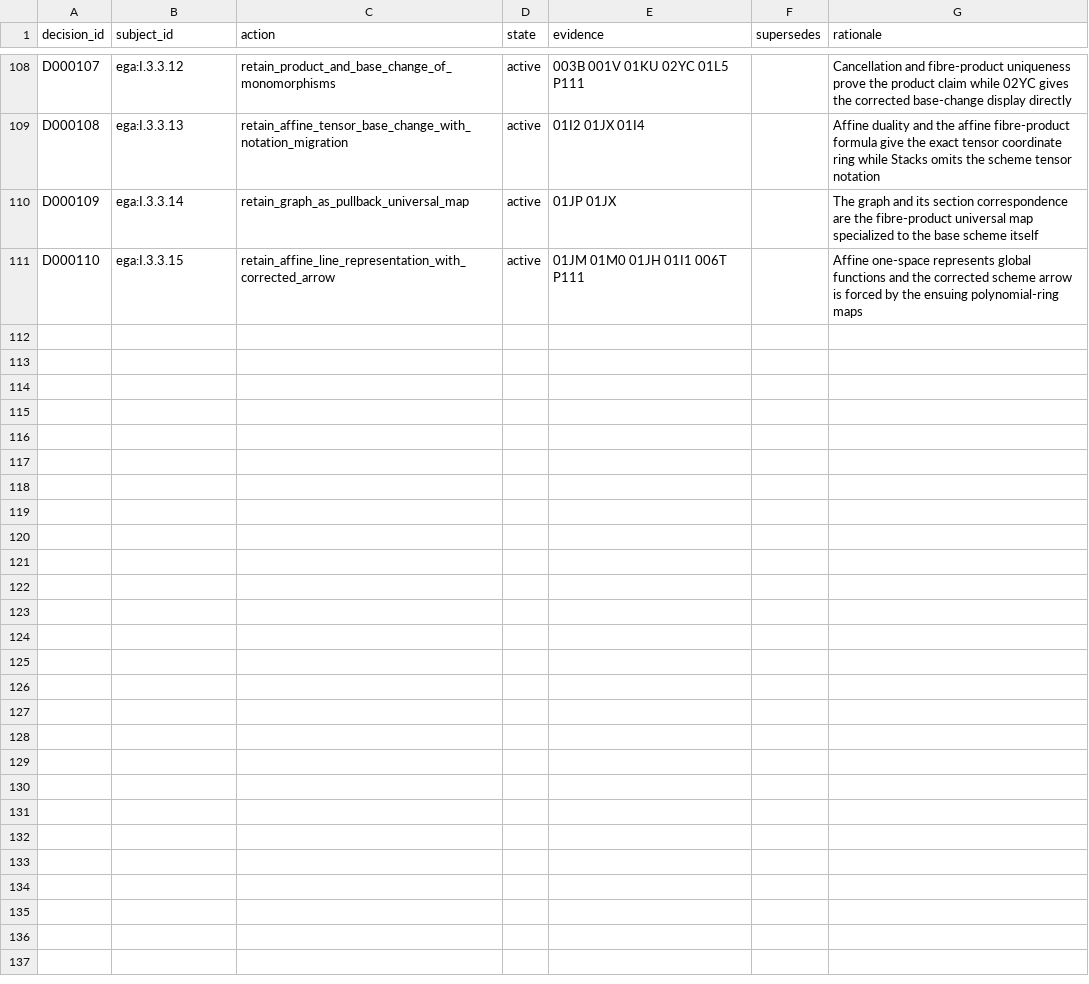
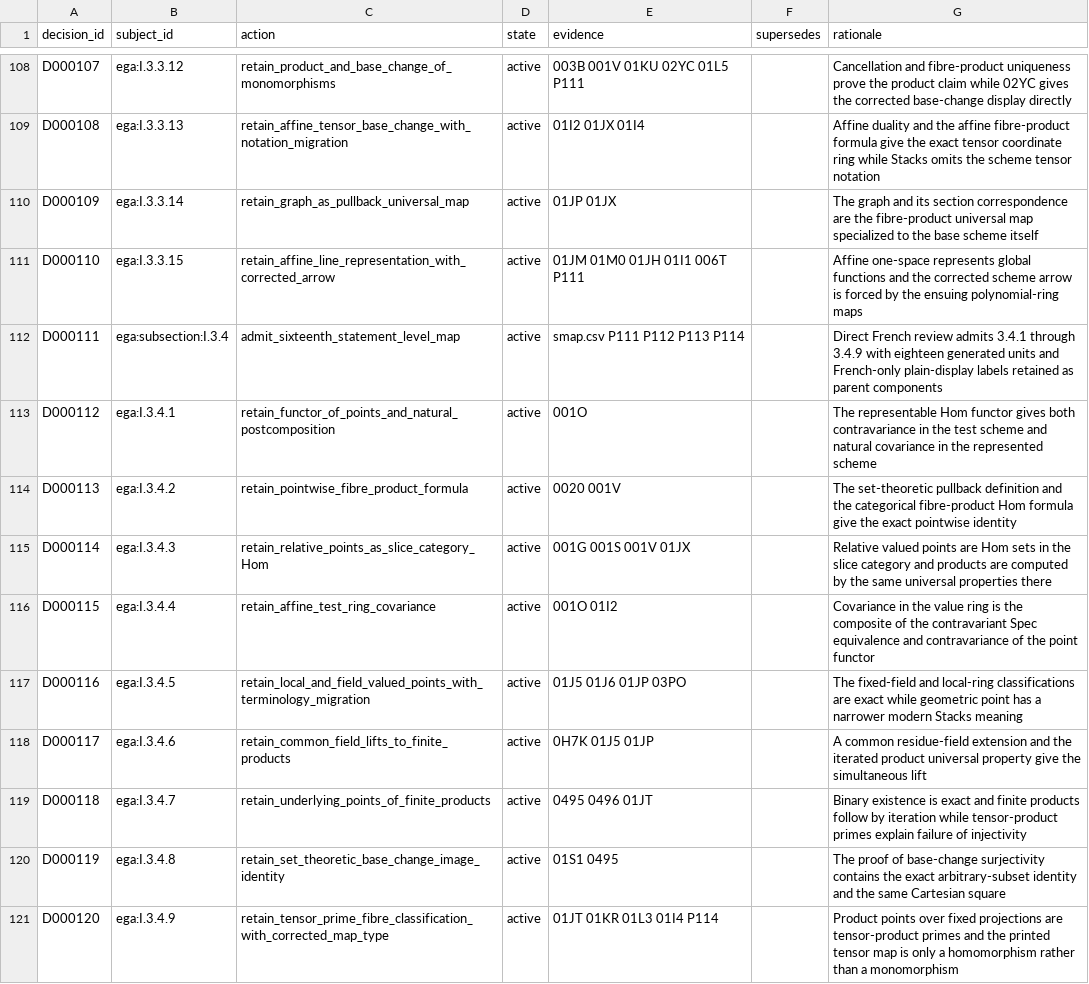
Before and after one commit to KokunoYumeto/stacks-english-ai-edition, a CSV file: ega/dec.csv, drawn as a sheet; only a part is shown, gaps mark what is left out.

Commit message:
Map EGA I through 3.4.9

```diff
--- a/ega/dec.csv
+++ b/ega/dec.csv
@@ -111 +111,11 @@ D000109,ega:I.3.3.14,retain_graph_as_pullback_universal_map,active,01JP 01JX,,Th
 D000110,ega:I.3.3.15,retain_affine_line_representation_with_corrected_arrow,active,01JM 01M0 01JH 01I1 006T P111,,Affine one-space represents global functions and the corrected scheme arrow is forced by the ensuing polynomial-ring maps
+D000111,ega:subsection:I.3.4,admit_sixteenth_statement_level_map,active,smap.csv P111 P112 P113 P114,,Direct French review admits 3.4.1 through 3.4.9 with eighteen generated units and French-only plain-display labels retained as parent components
+D000112,ega:I.3.4.1,retain_functor_of_points_and_natural_postcomposition,active,001O,,The representable Hom functor gives both contravariance in the test scheme and natural covariance in the represented scheme
+D000113,ega:I.3.4.2,retain_pointwise_fibre_product_formula,active,0020 001V,,The set-theoretic pullback definition and the categorical fibre-product Hom formula give the exact pointwise identity
+D000114,ega:I.3.4.3,retain_relative_points_as_slice_category_Hom,active,001G 001S 001V 01JX,,Relative valued points are Hom sets in the slice category and products are computed by the same universal properties there
+D000115,ega:I.3.4.4,retain_affine_test_ring_covariance,active,001O 01I2,,Covariance in the value ring is the composite of the contravariant Spec equivalence and contravariance of the point functor
+D000116,ega:I.3.4.5,retain_local_and_field_valued_points_with_terminology_migration,active,01J5 01J6 01JP 03PO,,The fixed-field and local-ring classifications are exact while geometric point has a narrower modern Stacks meaning
+D000117,ega:I.3.4.6,retain_common_field_lifts_to_finite_products,active,0H7K 01J5 01JP,,A common residue-field extension and the iterated product universal property give the simultaneous lift
+D000118,ega:I.3.4.7,retain_underlying_points_of_finite_products,active,0495 0496 01JT,,Binary existence is exact and finite products follow by iteration while tensor-product primes explain failure of injectivity
+D000119,ega:I.3.4.8,retain_set_theoretic_base_change_image_identity,active,01S1 0495,,The proof of base-change surjectivity contains the exact arbitrary-subset identity and the same Cartesian square
+D000120,ega:I.3.4.9,retain_tensor_prime_fibre_classification_with_corrected_map_type,active,01JT 01KR 01L3 01I4 P114,,Product points over fixed projections are tensor-product primes and the printed tensor map is only a homomorphism rather than a monomorphism
```
Also changed, not shown: ega/agent.csv, ega/issues.csv, 5 other files.
